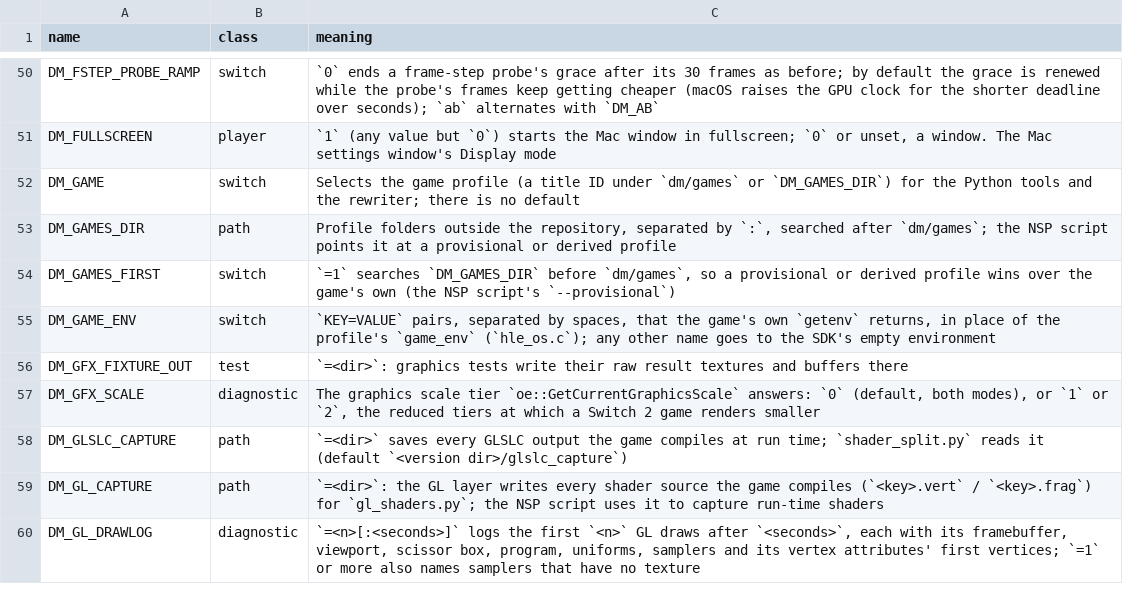
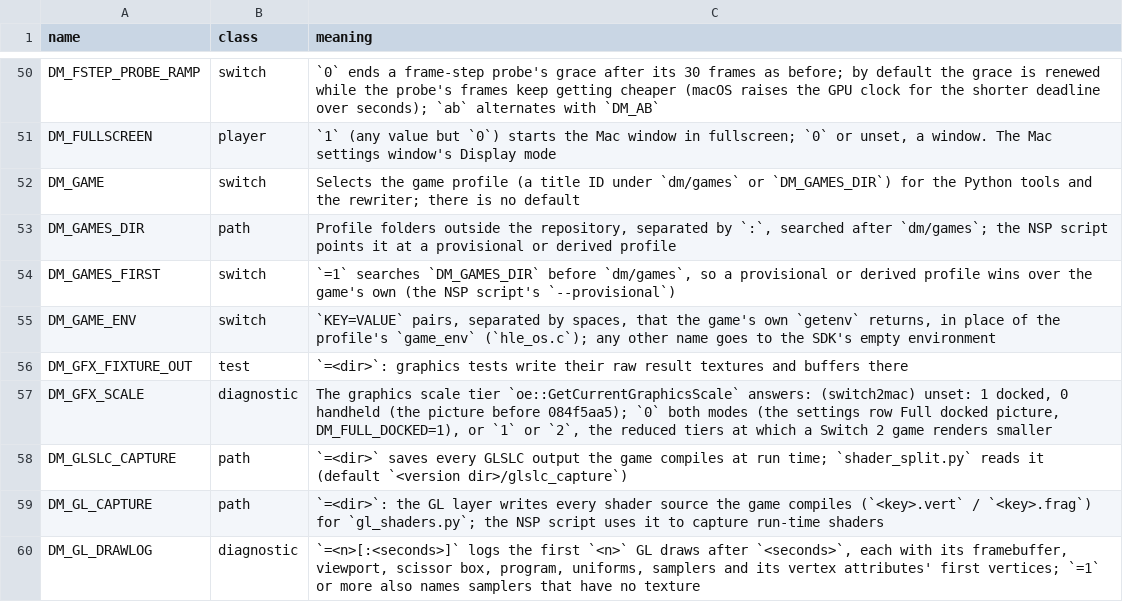
Before and after one commit to azmasm/hermit-builds, a TSV file: docs/env_switches.tsv, drawn as a sheet; only a part is shown, gaps mark what is left out.

```diff
--- a/docs/env_switches.tsv
+++ b/docs/env_switches.tsv
@@ -56,3 +56,3 @@ DM_GAME_ENV	switch	`KEY=VALUE` pairs, separated by spaces, that the game's own `
 DM_GFX_FIXTURE_OUT	test	`=<dir>`: graphics tests write their raw result textures and buffers there
-DM_GFX_SCALE	diagnostic	The graphics scale tier `oe::GetCurrentGraphicsScale` answers: `0` (default, both modes), or `1` or `2`, the reduced tiers at which a Switch 2 game renders smaller
+DM_GFX_SCALE	diagnostic	The graphics scale tier `oe::GetCurrentGraphicsScale` answers: (switch2mac) unset: 1 docked, 0 handheld (the picture before 084f5aa5); `0` both modes (the settings row Full docked picture, DM_FULL_DOCKED=1), or `1` or `2`, the reduced tiers at which a Switch 2 game renders smaller
 DM_GLSLC_CAPTURE	path	`=<dir>` saves every GLSLC output the game compiles at run time; `shader_split.py` reads it (default `<version dir>/glslc_capture`)
```
Also changed, not shown: dm/games/settings.tsv, 3 other files.
